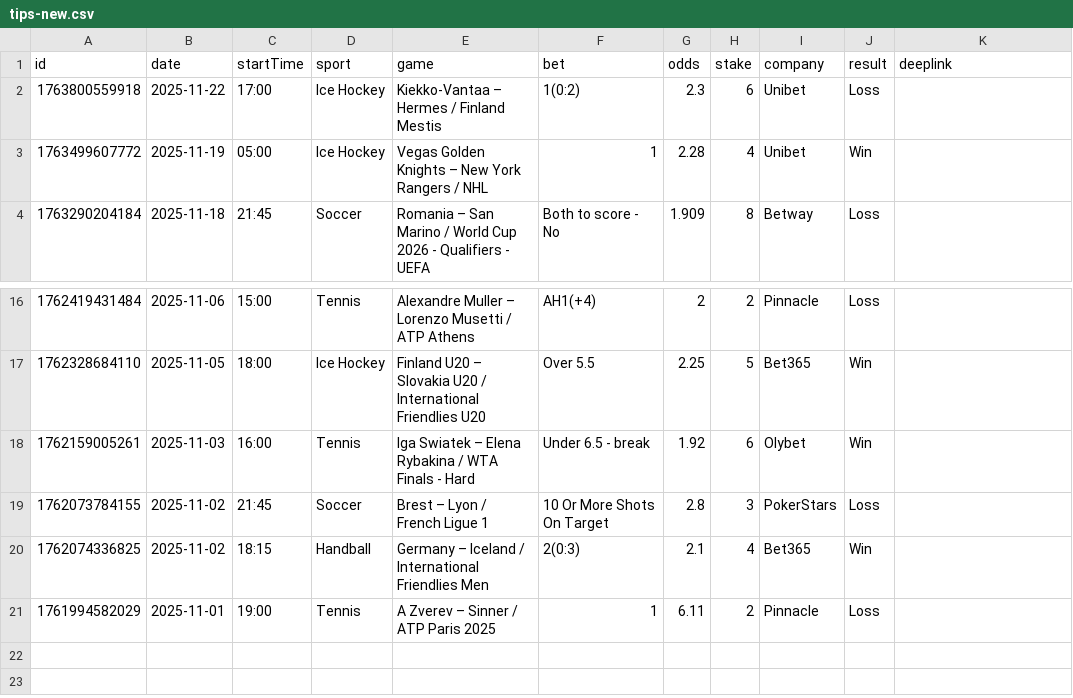
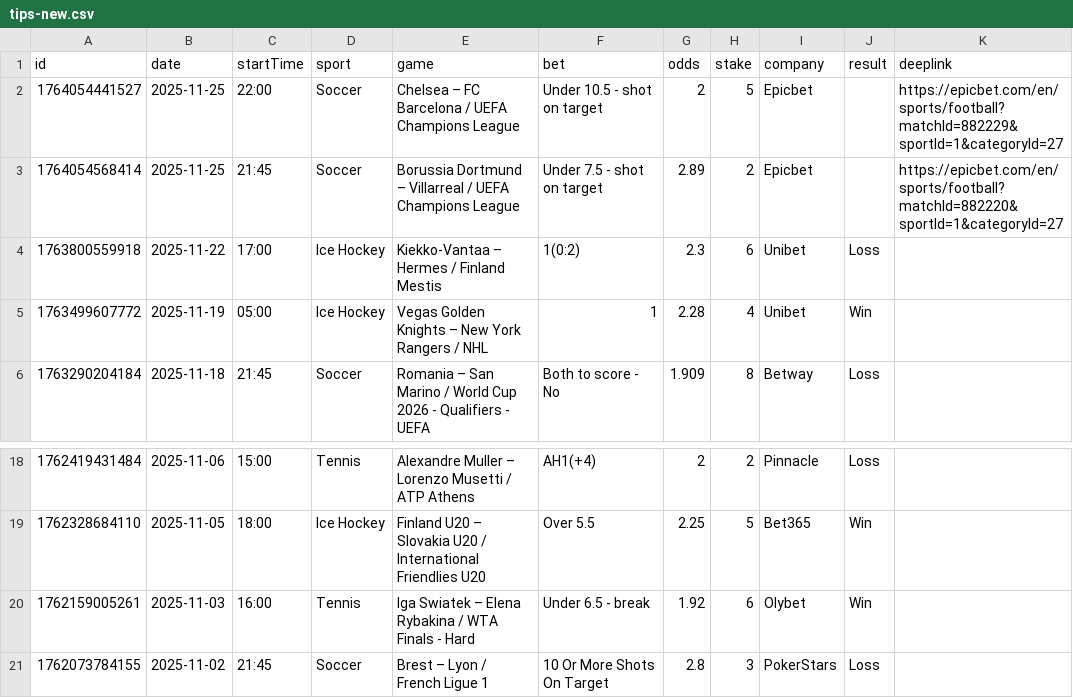
Before and after one commit to bjoorck/Bestvaluebets, a CSV file: tips-new.csv, drawn as a sheet; only a part is shown, gaps mark what is left out; removed rows and columns are numbered as before the commit, all else as after; the diff names each change by its address in the sheet, - before the commit and + after, or states it on an @@ line.

```diff
--- a/tips-new.csv
+++ b/tips-new.csv
+row 2: 1764054441527 | 2025-11-25 | 22:00 | Soccer | Chelsea – FC Barcelona / UEFA Champions League | Under 10.5 - shot on target | 2 | 5 | Epicbet |  | https://epicbet.com/en/sports/football?matchId=882229&sportId=1&categoryId=27
+row 3: 1764054568414 | 2025-11-25 | 21:45 | Soccer | Borussia Dortmund – Villarreal / UEFA Champions League | Under 7.5 - shot on target | 2.89 | 2 | Epicbet |  | https://epicbet.com/en/sports/football?matchId=882220&sportId=1&categoryId=27
-row 20: 1762074336825 | 2025-11-02 | 18:15 | Handball | Germany – Iceland / International Friendlies Men | 2(0:3) | 2.1 | 4 | Bet365 | Win
-row 21: 1761994582029 | 2025-11-01 | 19:00 | Tennis | A Zverev – Sinner / ATP Paris 2025 | 1 | 6.11 | 2 | Pinnacle | Loss
```
Also changed, not shown: tips-older.csv.
